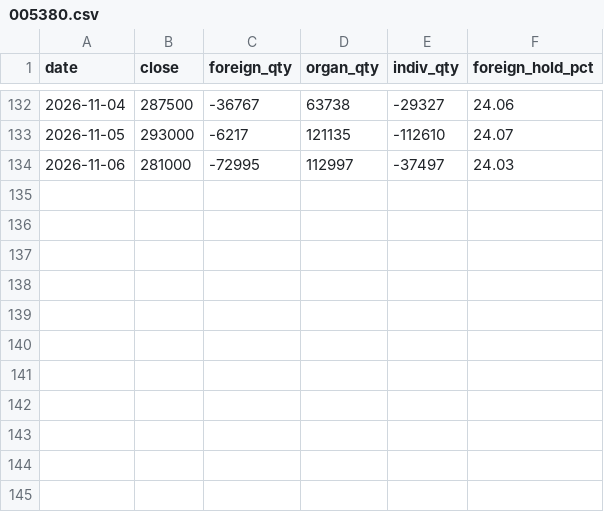
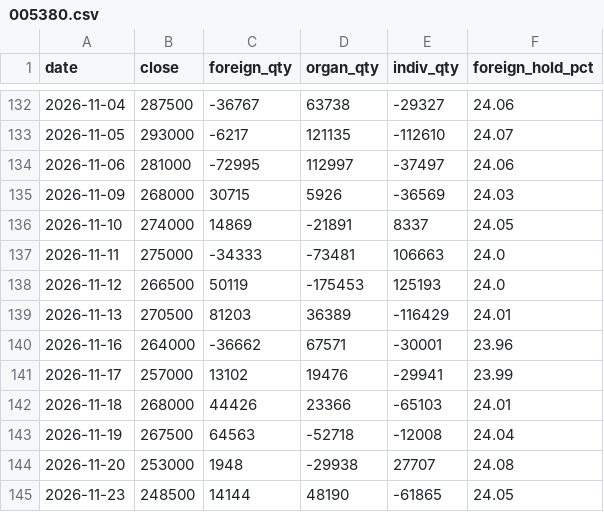
Before and after one commit to hansol-star/-, a CSV file: data/history/flows/005380.csv, drawn as a sheet; only a part is shown, gaps mark what is left out.

```diff
--- a/data/history/flows/005380.csv
+++ b/data/history/flows/005380.csv
@@ -133,2 +133,13 @@ date,close,foreign_qty,organ_qty,indiv_qty,foreign_hold_pct
 2026-11-05,293000,-6217,121135,-112610,24.07
-2026-11-06,281000,-72995,112997,-37497,24.03
+2026-11-06,281000,-72995,112997,-37497,24.06
+2026-11-09,268000,30715,5926,-36569,24.03
+2026-11-10,274000,14869,-21891,8337,24.05
+2026-11-11,275000,-34333,-73481,106663,24.0
+2026-11-12,266500,50119,-175453,125193,24.0
+2026-11-13,270500,81203,36389,-116429,24.01
+2026-11-16,264000,-36662,67571,-30001,23.96
+2026-11-17,257000,13102,19476,-29941,23.99
+2026-11-18,268000,44426,23366,-65103,24.01
+2026-11-19,267500,64563,-52718,-12008,24.04
+2026-11-20,253000,1948,-29938,27707,24.08
+2026-11-23,248500,14144,48190,-61865,24.05
```
Also changed, not shown: data/history/flows/000660.csv, data/history/flows/035420.csv.
